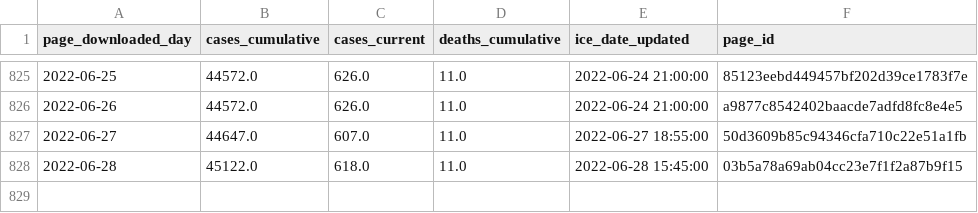
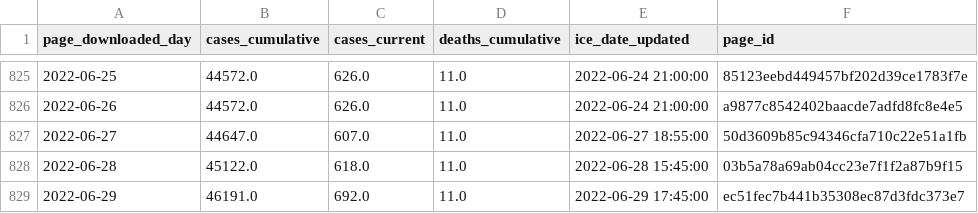
Before and after one commit to vera-institute/ice-detention-covid, a CSV file: data_daily/national_cases_daily.csv, drawn as a sheet; only a part is shown, gaps mark what is left out.

```diff
--- a/data_daily/national_cases_daily.csv
+++ b/data_daily/national_cases_daily.csv
@@ -828 +828,2 @@ page_downloaded_day,cases_cumulative,cases_current,deaths_cumulative,ice_date_up
 2022-06-28,45122.0,618.0,11.0,2022-06-28 15:45:00,03b5a78a69ab04cc23e7f1f2a87b9f15
+2022-06-29,46191.0,692.0,11.0,2022-06-29 17:45:00,ec51fec7b441b35308ec87d3fdc373e7
```
Also changed, not shown: data_daily/national_population_daily.csv, data_daily/national_tests_daily.csv, 6 other files.
